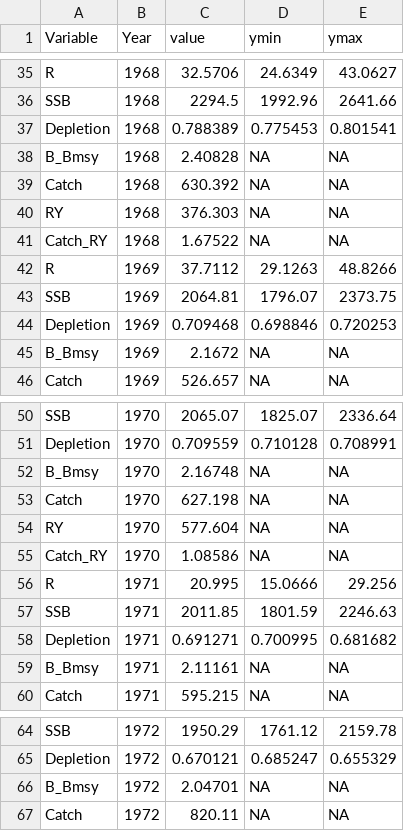
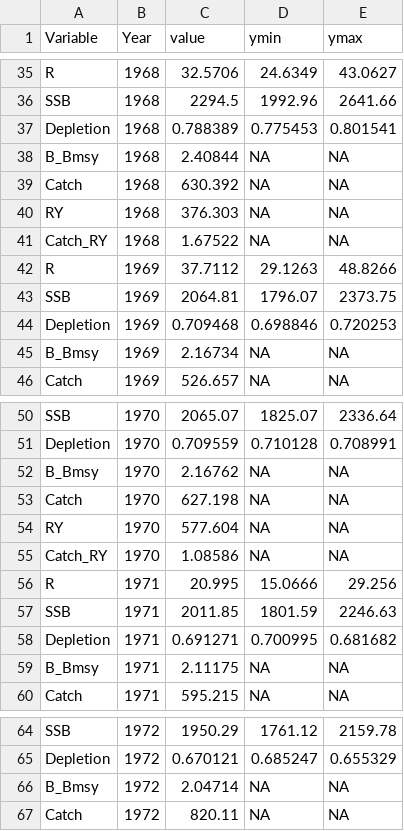
Before and after one commit to jimianelli/NamibianHake, a CSV file: mods/m26_survey_q_0_5/nh_out.csv, drawn as a sheet; only a part is shown, gaps mark what is left out; the diff covers the shown part only.

```diff
--- a/mods/m26_survey_q_0_5/nh_out.csv
+++ b/mods/m26_survey_q_0_5/nh_out.csv
@@ -37,3 +37,3 @@ SSB,1968,2294.5,1992.96,2641.66
 Depletion,1968,0.788389,0.775453,0.801541
-B_Bmsy,1968,2.40828,NA,NA
+B_Bmsy,1968,2.40844,NA,NA
 Catch,1968,630.392,NA,NA
@@ -44,3 +44,3 @@ SSB,1969,2064.81,1796.07,2373.75
 Depletion,1969,0.709468,0.698846,0.720253
-B_Bmsy,1969,2.1672,NA,NA
+B_Bmsy,1969,2.16734,NA,NA
 Catch,1969,526.657,NA,NA
@@ -51,3 +51,3 @@ SSB,1970,2065.07,1825.07,2336.64
 Depletion,1970,0.709559,0.710128,0.708991
-B_Bmsy,1970,2.16748,NA,NA
+B_Bmsy,1970,2.16762,NA,NA
 Catch,1970,627.198,NA,NA
@@ -58,3 +58,3 @@ SSB,1971,2011.85,1801.59,2246.63
 Depletion,1971,0.691271,0.700995,0.681682
-B_Bmsy,1971,2.11161,NA,NA
+B_Bmsy,1971,2.11175,NA,NA
 Catch,1971,595.215,NA,NA
@@ -65,3 +65,3 @@ SSB,1972,1950.29,1761.12,2159.78
 Depletion,1972,0.670121,0.685247,0.655329
-B_Bmsy,1972,2.04701,NA,NA
+B_Bmsy,1972,2.04714,NA,NA
 Catch,1972,820.11,NA,NA
```
Also changed, not shown: 1 added row, 1 removed row and 58 edited cells elsewhere in this file, mods/m26_dome_selectivity/nh_out.csv, mods/m26_steepness_0_9/nh_out.csv, 13 other files.
